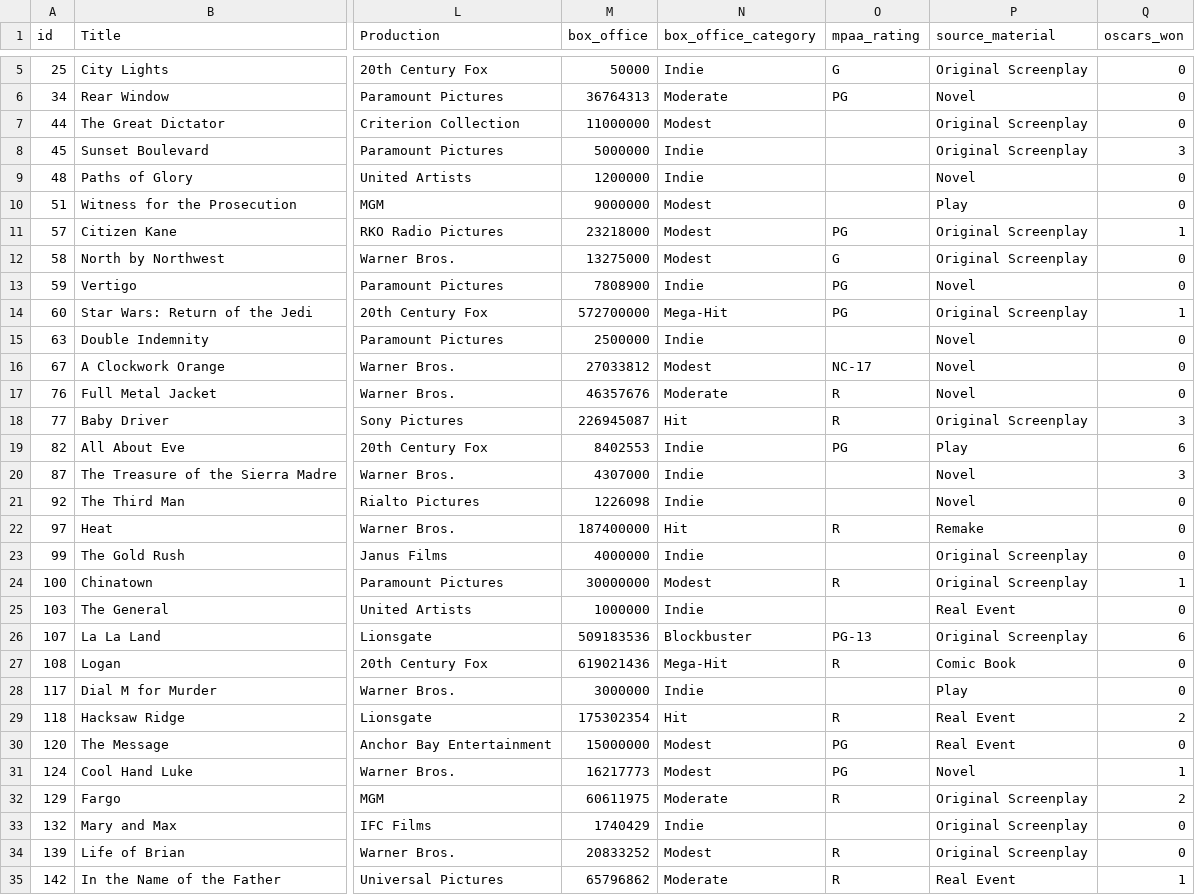
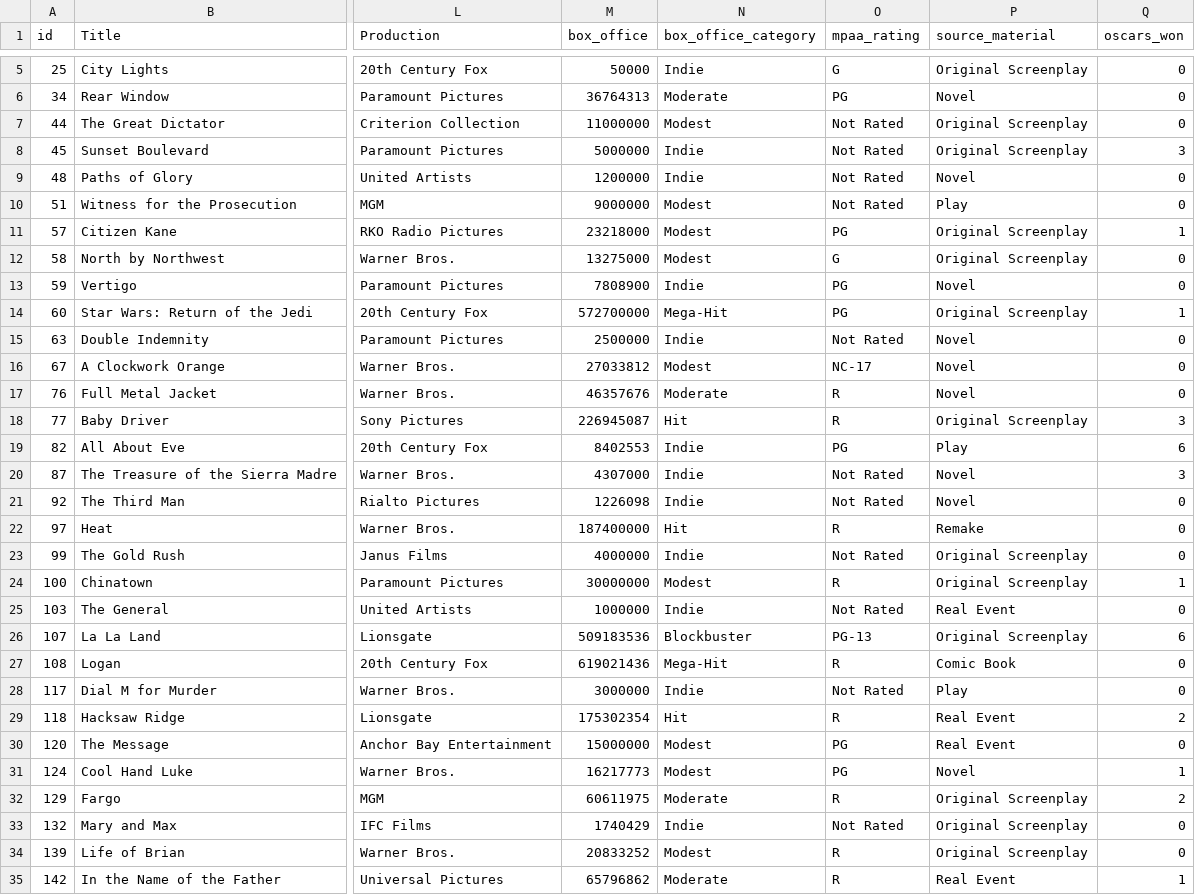
Before and after one commit to samirhusain26/Scalar, a CSV file: data/hollywood_enriched.csv, drawn as a sheet; only a part is shown, gaps mark what is left out; the diff covers the shown part only; the diff names each change by its address in the sheet, - before the commit and + after, or states it on an @@ line.

```diff
--- a/data/hollywood_enriched.csv
+++ b/data/hollywood_enriched.csv
-O7:O10 (mpaa_rating): (empty)
+O7:O10 (mpaa_rating): Not Rated
-O15 (mpaa_rating): (empty)
+O15 (mpaa_rating): Not Rated
-O20:O21 (mpaa_rating): (empty)
+O20:O21 (mpaa_rating): Not Rated
-O23 (mpaa_rating): (empty)
+O23 (mpaa_rating): Not Rated
-O25 (mpaa_rating): (empty)
+O25 (mpaa_rating): Not Rated
-O28 (mpaa_rating): (empty)
+O28 (mpaa_rating): Not Rated
-O33 (mpaa_rating): (empty)
+O33 (mpaa_rating): Not Rated
```
Also changed, not shown: 37 edited cells elsewhere in this file, data/animals_enriched.csv, data/countries_enriched.csv, 22 other files.
